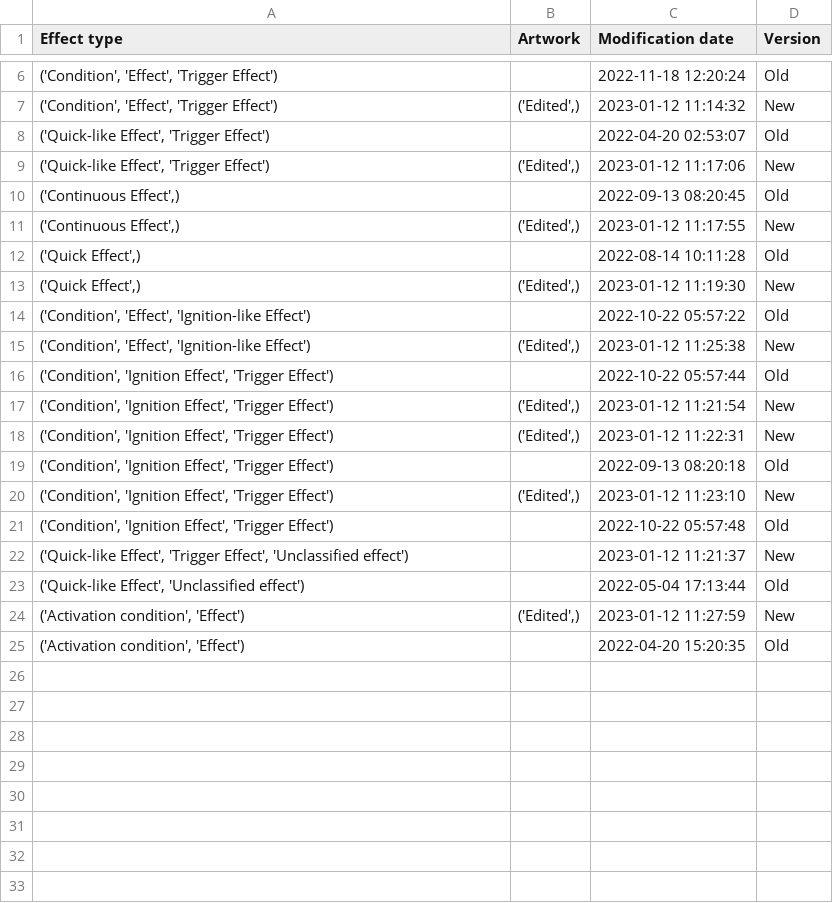
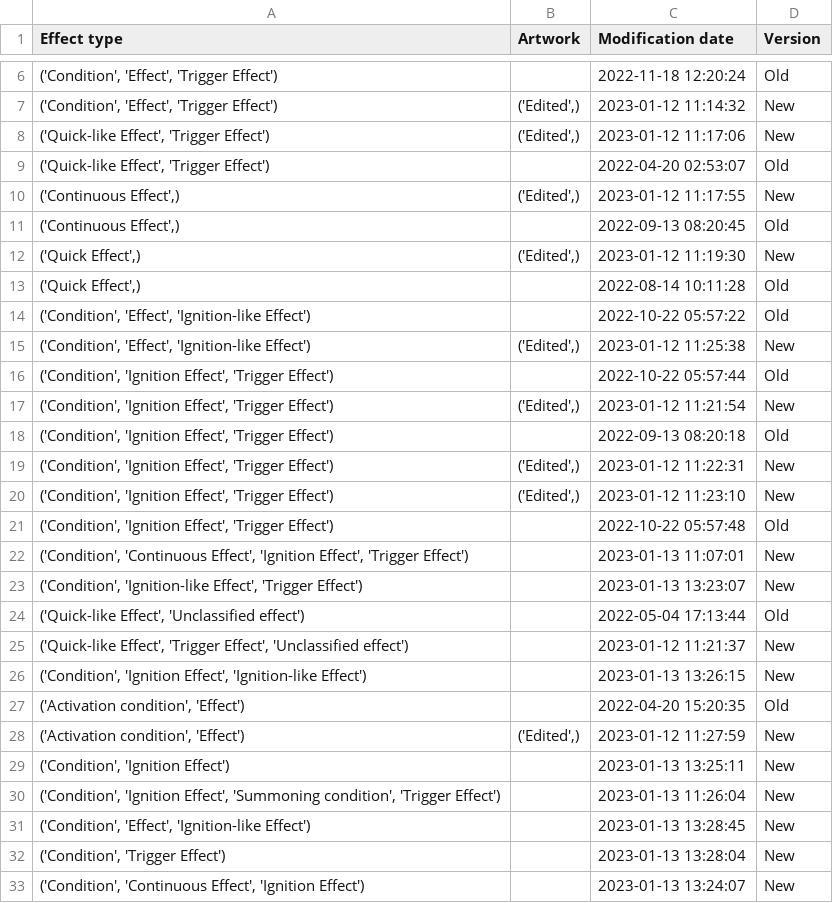
Before and after one commit to guigoruiz1/yugiquery, a CSV file: Data/Cards_changelog_20230113.csv, drawn as a sheet; only a part is shown, gaps mark what is left out.

Commit message:
Cards update-13012023

```diff
--- a/Data/Cards_changelog_20230113.csv
+++ b/Data/Cards_changelog_20230113.csv
@@ -7,8 +7,8 @@ Effect type,Artwork,Modification date,Version
 "('Condition', 'Effect', 'Trigger Effect')","('Edited',)",2023-01-12 11:14:32,New
+"('Quick-like Effect', 'Trigger Effect')","('Edited',)",2023-01-12 11:17:06,New
 "('Quick-like Effect', 'Trigger Effect')",,2022-04-20 02:53:07,Old
-"('Quick-like Effect', 'Trigger Effect')","('Edited',)",2023-01-12 11:17:06,New
+"('Continuous Effect',)","('Edited',)",2023-01-12 11:17:55,New
 "('Continuous Effect',)",,2022-09-13 08:20:45,Old
-"('Continuous Effect',)","('Edited',)",2023-01-12 11:17:55,New
+"('Quick Effect',)","('Edited',)",2023-01-12 11:19:30,New
 "('Quick Effect',)",,2022-08-14 10:11:28,Old
-"('Quick Effect',)","('Edited',)",2023-01-12 11:19:30,New
 "('Condition', 'Effect', 'Ignition-like Effect')",,2022-10-22 05:57:22,Old
@@ -17,9 +17,17 @@ Effect type,Artwork,Modification date,Version
 "('Condition', 'Ignition Effect', 'Trigger Effect')","('Edited',)",2023-01-12 11:21:54,New
+"('Condition', 'Ignition Effect', 'Trigger Effect')",,2022-09-13 08:20:18,Old
 "('Condition', 'Ignition Effect', 'Trigger Effect')","('Edited',)",2023-01-12 11:22:31,New
-"('Condition', 'Ignition Effect', 'Trigger Effect')",,2022-09-13 08:20:18,Old
 "('Condition', 'Ignition Effect', 'Trigger Effect')","('Edited',)",2023-01-12 11:23:10,New
 "('Condition', 'Ignition Effect', 'Trigger Effect')",,2022-10-22 05:57:48,Old
+"('Condition', 'Continuous Effect', 'Ignition Effect', 'Trigger Effect')",,2023-01-13 11:07:01,New
+"('Condition', 'Ignition-like Effect', 'Trigger Effect')",,2023-01-13 13:23:07,New
+"('Quick-like Effect', 'Unclassified effect')",,2022-05-04 17:13:44,Old
 "('Quick-like Effect', 'Trigger Effect', 'Unclassified effect')",,2023-01-12 11:21:37,New
-"('Quick-like Effect', 'Unclassified effect')",,2022-05-04 17:13:44,Old
+"('Condition', 'Ignition Effect', 'Ignition-like Effect')",,2023-01-13 13:26:15,New
+"('Activation condition', 'Effect')",,2022-04-20 15:20:35,Old
 "('Activation condition', 'Effect')","('Edited',)",2023-01-12 11:27:59,New
-"('Activation condition', 'Effect')",,2022-04-20 15:20:35,Old
+"('Condition', 'Ignition Effect')",,2023-01-13 13:25:11,New
+"('Condition', 'Ignition Effect', 'Summoning condition', 'Trigger Effect')",,2023-01-13 11:26:04,New
+"('Condition', 'Effect', 'Ignition-like Effect')",,2023-01-13 13:28:45,New
+"('Condition', 'Trigger Effect')",,2023-01-13 13:28:04,New
+"('Condition', 'Continuous Effect', 'Ignition Effect')",,2023-01-13 13:24:07,New
```
Also changed, not shown: 3 other files.
